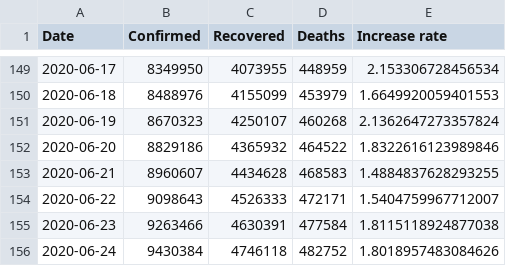
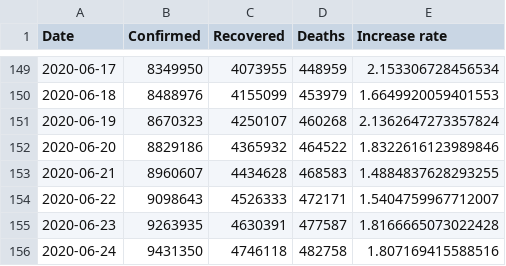
Before and after one commit to Gwardii/covid-19, a CSV file: data/worldwide-aggregated.csv, drawn as a sheet; only a part is shown, gaps mark what is left out.

```diff
--- a/data/worldwide-aggregated.csv
+++ b/data/worldwide-aggregated.csv
@@ -154,3 +154,3 @@ Date,Confirmed,Recovered,Deaths,Increase rate
 2020-06-22,9098643,4526333,472171,1.5404759967712007
-2020-06-23,9263466,4630391,477584,1.8115118924877038
-2020-06-24,9430384,4746118,482752,1.8018957483084626
+2020-06-23,9263935,4630391,477587,1.8166665073022428
+2020-06-24,9431350,4746118,482758,1.807169415588516
```
Also changed, not shown: data/countries-aggregated.csv, data/key-countries-pivoted.csv, 2 other files.
